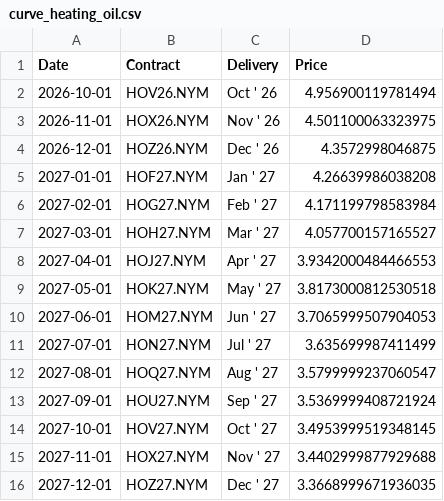
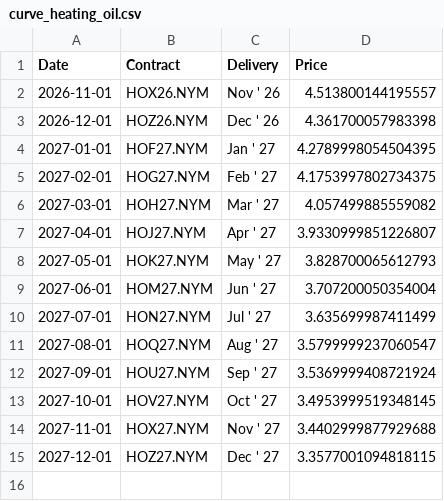
Before and after one commit to dalmeidauriay-ai/cross_market_dashboard, a CSV file: data/processed/futures_curves/curve_heating_oil.csv, drawn as a sheet.

```diff
--- a/data/processed/futures_curves/curve_heating_oil.csv
+++ b/data/processed/futures_curves/curve_heating_oil.csv
@@ -1,11 +1,10 @@
 Date,Contract,Delivery,Price
-2026-10-01,HOV26.NYM,Oct ' 26,4.956900119781494
-2026-11-01,HOX26.NYM,Nov ' 26,4.501100063323975
-2026-12-01,HOZ26.NYM,Dec ' 26,4.3572998046875
-2027-01-01,HOF27.NYM,Jan ' 27,4.26639986038208
-2027-02-01,HOG27.NYM,Feb ' 27,4.171199798583984
-2027-03-01,HOH27.NYM,Mar ' 27,4.057700157165527
-2027-04-01,HOJ27.NYM,Apr ' 27,3.9342000484466553
-2027-05-01,HOK27.NYM,May ' 27,3.8173000812530518
-2027-06-01,HOM27.NYM,Jun ' 27,3.7065999507904053
+2026-11-01,HOX26.NYM,Nov ' 26,4.513800144195557
+2026-12-01,HOZ26.NYM,Dec ' 26,4.361700057983398
+2027-01-01,HOF27.NYM,Jan ' 27,4.2789998054504395
+2027-02-01,HOG27.NYM,Feb ' 27,4.1753997802734375
+2027-03-01,HOH27.NYM,Mar ' 27,4.057499885559082
+2027-04-01,HOJ27.NYM,Apr ' 27,3.9330999851226807
+2027-05-01,HOK27.NYM,May ' 27,3.828700065612793
+2027-06-01,HOM27.NYM,Jun ' 27,3.707200050354004
 2027-07-01,HON27.NYM,Jul ' 27,3.635699987411499
@@ -15,2 +14,2 @@ Date,Contract,Delivery,Price
 2027-11-01,HOX27.NYM,Nov ' 27,3.4402999877929688
-2027-12-01,HOZ27.NYM,Dec ' 27,3.3668999671936035
+2027-12-01,HOZ27.NYM,Dec ' 27,3.3577001094818115
```
Also changed, not shown: data/processed/hist_agriculture.csv, data/processed/hist_energy.csv, 19 other files.
